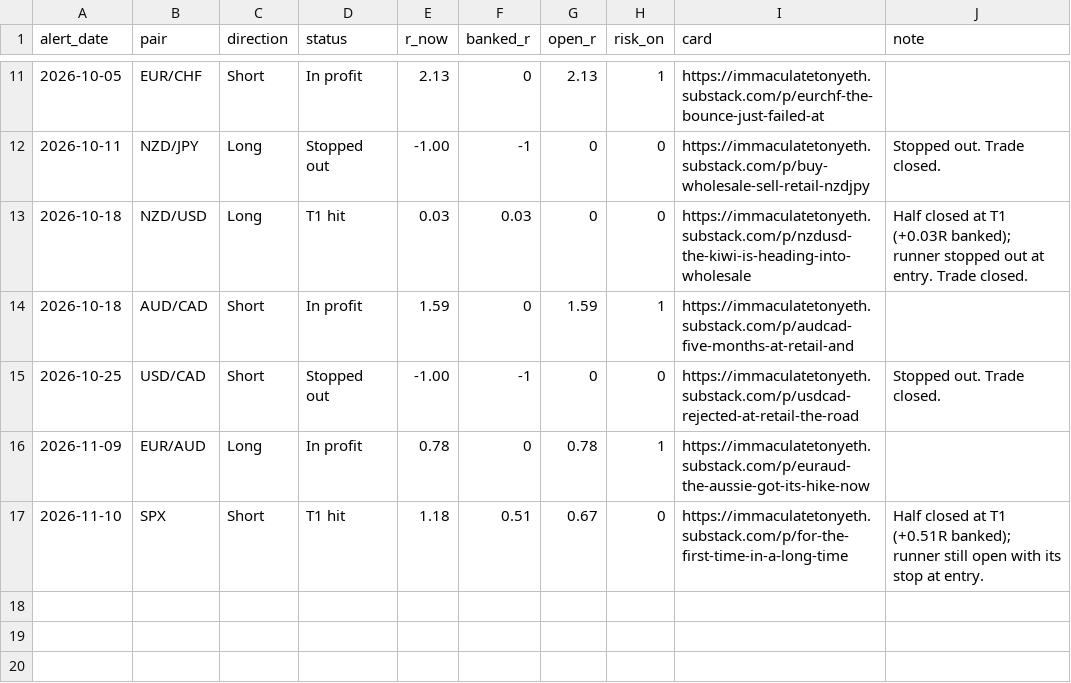
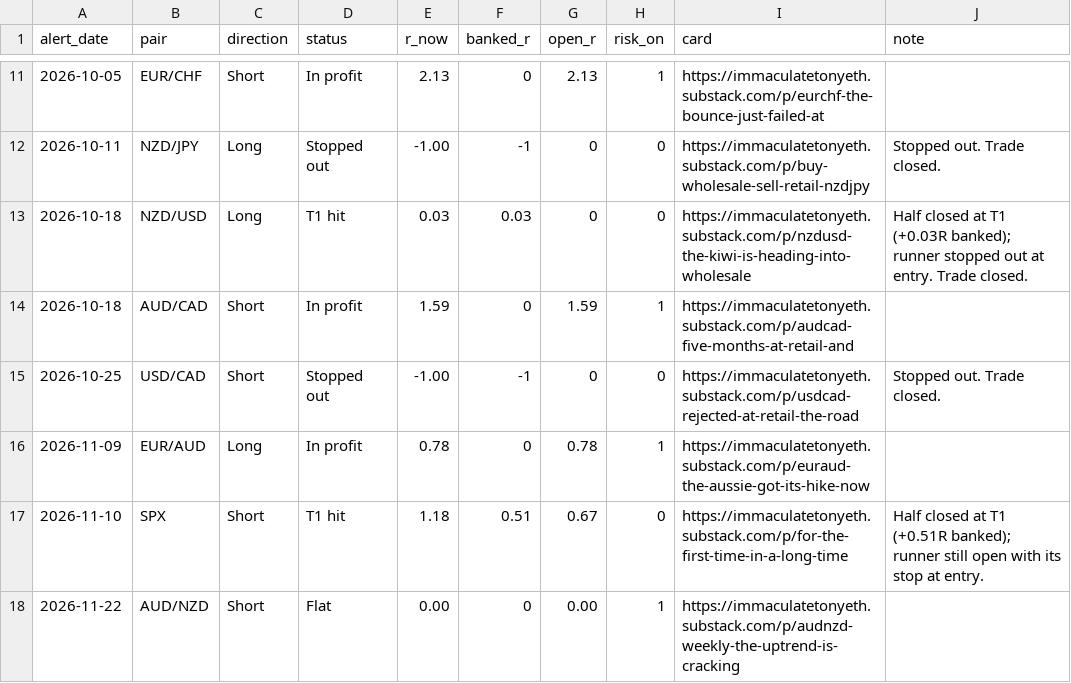
Before and after one commit to HolisticTrader/holistic-market-pulse, a CSV file: scorecard/public.csv, drawn as a sheet; only a part is shown, gaps mark what is left out; the diff names each change by its address in the sheet, - before the commit and + after, or states it on an @@ line.

```diff
--- a/scorecard/public.csv
+++ b/scorecard/public.csv
+row 18: 2026-11-22 | AUD/NZD | Short | Flat | 0.00 | 0 | 0.00 | 1 | https://immaculatetonyeth.substack.com/p/audnzd-weekly-the-uptrend-is-cracking
```
Also changed, not shown: scorecard/trade_alerts.csv.
